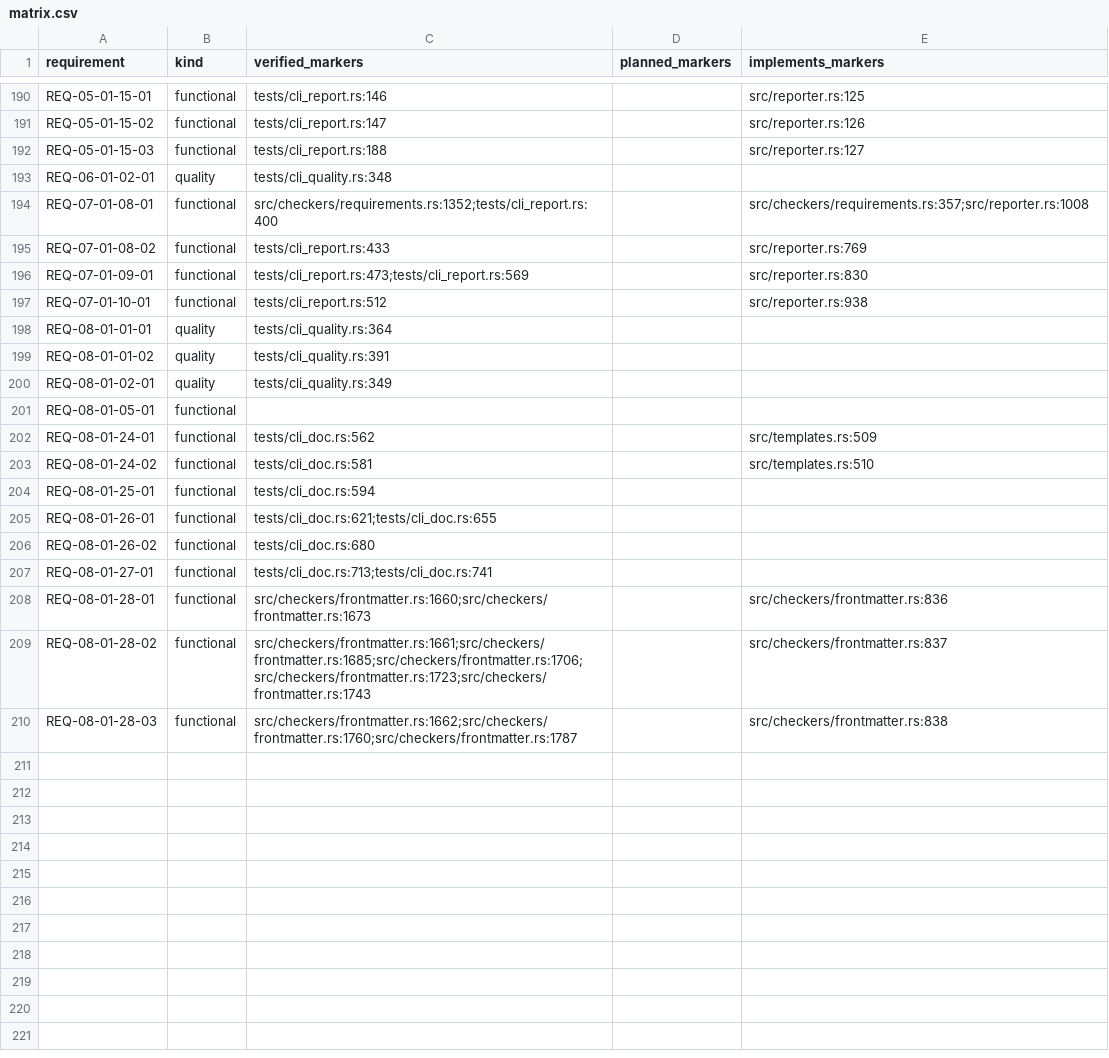
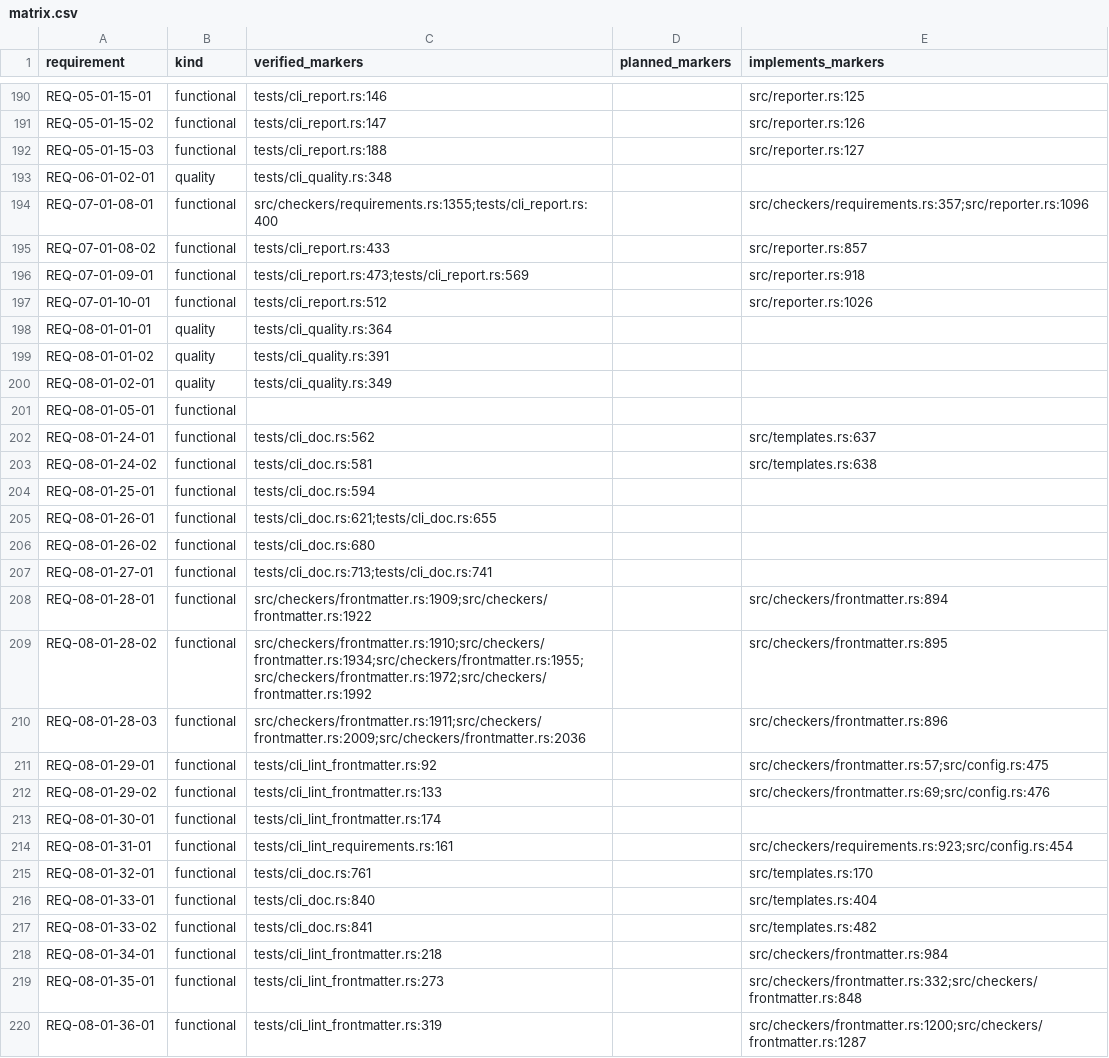
Before and after one commit to HenryCFnord/arqix, a CSV file: docs/en/reports/trace/matrix.csv, drawn as a sheet; only a part is shown, gaps mark what is left out; the diff covers the shown part only.

```diff
--- a/docs/en/reports/trace/matrix.csv
+++ b/docs/en/reports/trace/matrix.csv
@@ -193,6 +193,6 @@ REQ-05-01-15-03,functional,tests/cli_report.rs:188,,src/reporter.rs:127
 REQ-06-01-02-01,quality,tests/cli_quality.rs:348,,
-REQ-07-01-08-01,functional,src/checkers/requirements.rs:1352;tests/cli_report.rs:400,,src/checkers/requirements.rs:357;src/reporter.rs:1008
-REQ-07-01-08-02,functional,tests/cli_report.rs:433,,src/reporter.rs:769
-REQ-07-01-09-01,functional,tests/cli_report.rs:473;tests/cli_report.rs:569,,src/reporter.rs:830
-REQ-07-01-10-01,functional,tests/cli_report.rs:512,,src/reporter.rs:938
+REQ-07-01-08-01,functional,src/checkers/requirements.rs:1355;tests/cli_report.rs:400,,src/checkers/requirements.rs:357;src/reporter.rs:1096
+REQ-07-01-08-02,functional,tests/cli_report.rs:433,,src/reporter.rs:857
+REQ-07-01-09-01,functional,tests/cli_report.rs:473;tests/cli_report.rs:569,,src/reporter.rs:918
+REQ-07-01-10-01,functional,tests/cli_report.rs:512,,src/reporter.rs:1026
 REQ-08-01-01-01,quality,tests/cli_quality.rs:364,,
@@ -201,4 +201,4 @@ REQ-08-01-02-01,quality,tests/cli_quality.rs:349,,
 REQ-08-01-05-01,functional,,,
-REQ-08-01-24-01,functional,tests/cli_doc.rs:562,,src/templates.rs:509
-REQ-08-01-24-02,functional,tests/cli_doc.rs:581,,src/templates.rs:510
+REQ-08-01-24-01,functional,tests/cli_doc.rs:562,,src/templates.rs:637
+REQ-08-01-24-02,functional,tests/cli_doc.rs:581,,src/templates.rs:638
 REQ-08-01-25-01,functional,tests/cli_doc.rs:594,,
@@ -207,4 +207,14 @@ REQ-08-01-26-02,functional,tests/cli_doc.rs:680,,
 REQ-08-01-27-01,functional,tests/cli_doc.rs:713;tests/cli_doc.rs:741,,
-REQ-08-01-28-01,functional,src/checkers/frontmatter.rs:1660;src/checkers/frontmatter.rs:1673,,src/checkers/frontmatter.rs:836
-REQ-08-01-28-02,functional,src/checkers/frontmatter.rs:1661;src/checkers/frontmatter.rs:1685;src/checkers/frontmatter.rs:1706;src/checkers/frontmatter.rs:1723;src/checkers/frontmatter.rs:1743,,src/checkers/frontmatter.rs:837
-REQ-08-01-28-03,functional,src/checkers/frontmatter.rs:1662;src/checkers/frontmatter.rs:1760;src/checkers/frontmatter.rs:1787,,src/checkers/frontmatter.rs:838
+REQ-08-01-28-01,functional,src/checkers/frontmatter.rs:1909;src/checkers/frontmatter.rs:1922,,src/checkers/frontmatter.rs:894
+REQ-08-01-28-02,functional,src/checkers/frontmatter.rs:1910;src/checkers/frontmatter.rs:1934;src/checkers/frontmatter.rs:1955;src/checkers/frontmatter.rs:1972;src/checkers/frontmatter.rs:1992,,src/checkers/frontmatter.rs:895
+REQ-08-01-28-03,functional,src/checkers/frontmatter.rs:1911;src/checkers/frontmatter.rs:2009;src/checkers/frontmatter.rs:2036,,src/checkers/frontmatter.rs:896
+REQ-08-01-29-01,functional,tests/cli_lint_frontmatter.rs:92,,src/checkers/frontmatter.rs:57;src/config.rs:475
+REQ-08-01-29-02,functional,tests/cli_lint_frontmatter.rs:133,,src/checkers/frontmatter.rs:69;src/config.rs:476
+REQ-08-01-30-01,functional,tests/cli_lint_frontmatter.rs:174,,
+REQ-08-01-31-01,functional,tests/cli_lint_requirements.rs:161,,src/checkers/requirements.rs:923;src/config.rs:454
+REQ-08-01-32-01,functional,tests/cli_doc.rs:761,,src/templates.rs:170
+REQ-08-01-33-01,functional,tests/cli_doc.rs:840,,src/templates.rs:404
+REQ-08-01-33-02,functional,tests/cli_doc.rs:841,,src/templates.rs:482
+REQ-08-01-34-01,functional,tests/cli_lint_frontmatter.rs:218,,src/checkers/frontmatter.rs:984
+REQ-08-01-35-01,functional,tests/cli_lint_frontmatter.rs:273,,src/checkers/frontmatter.rs:332;src/checkers/frontmatter.rs:848
+REQ-08-01-36-01,functional,tests/cli_lint_frontmatter.rs:319,,src/checkers/frontmatter.rs:1200;src/checkers/frontmatter.rs:1287
```
Also changed, not shown: 2 added rows and 36 edited cells elsewhere in this file, docs/en/reports/requirements/normative-statements.csv, docs/en/reports/trace/matrix-us-req.csv, 13 other files.
